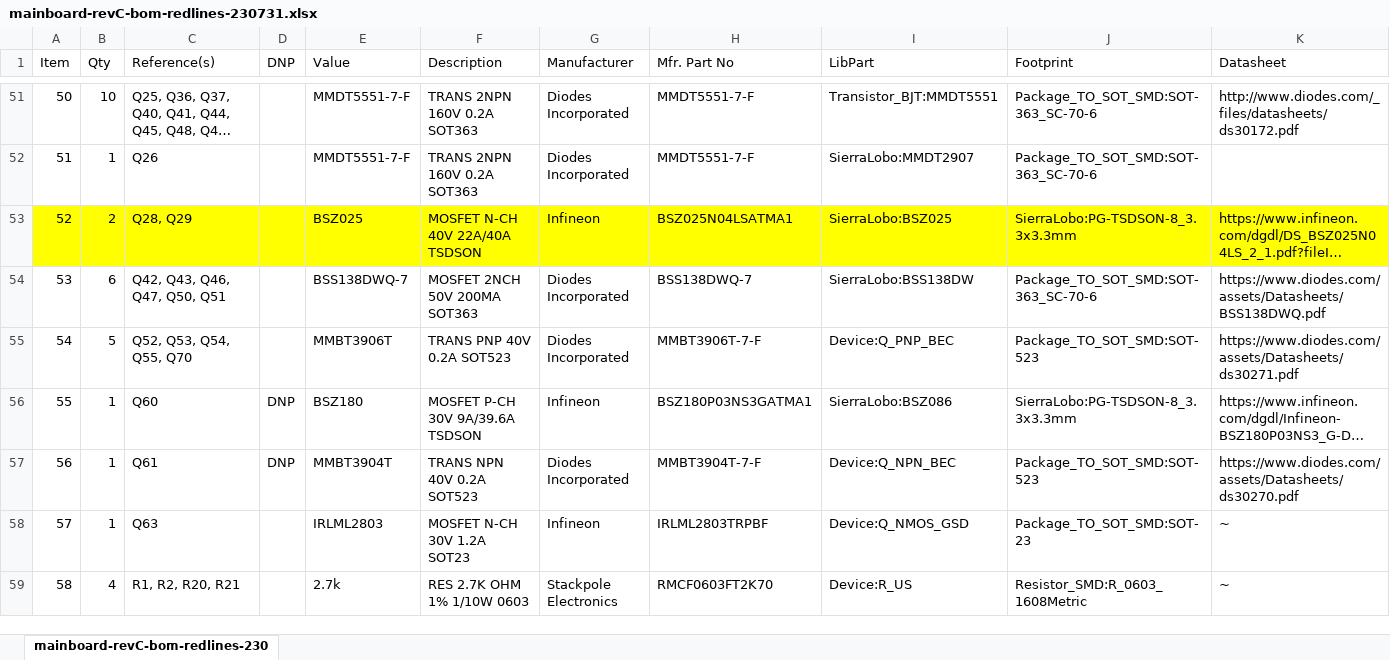
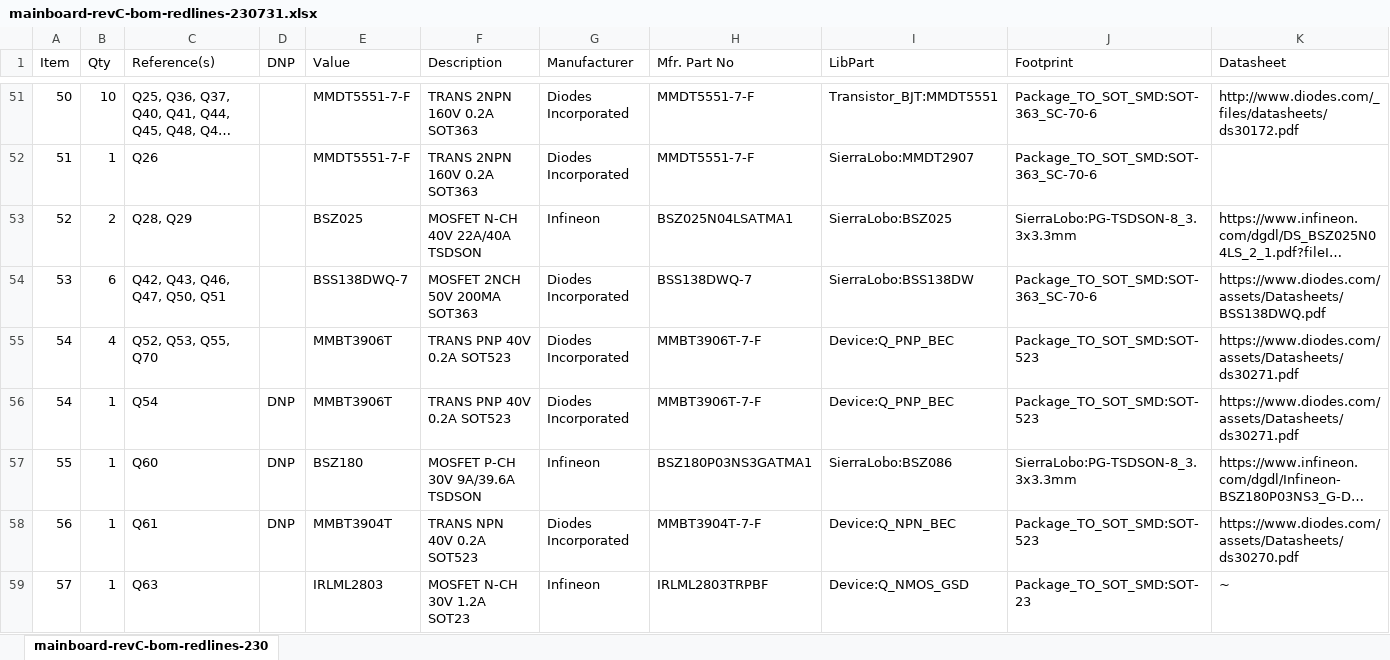
Before and after one commit to Sierra-Lobo/mainboard-hardware, an Excel workbook: revC-fm/docs/redlines/mainboard-revC-bom-redlines-230731.xlsx, sheet mainboard-revC-bom-redlines-230, drawn as a sheet; only a part is shown, gaps mark what is left out; the shorter side is filled out with more unchanged rows; long unchanged cells end in …; values as stored, in another font and other column widths than the file's, no borders; the diff covers the shown part only; the diff names each change by its address in the sheet, - before the commit and + after, or states it on an @@ line.

Commit message:
redlines

```diff
--- a/revC-fm/docs/redlines/mainboard-revC-bom-redlines-230731.xlsx (sheet mainboard-revC-bom-redlines-230)
+++ b/revC-fm/docs/redlines/mainboard-revC-bom-redlines-230731.xlsx (sheet mainboard-revC-bom-redlines-230)
-A53:K53 fill: #FFFF00
+A53:K53 fill: none
-B55 (Qty): 5
+B55 (Qty): 4
-C55 (Reference(s)): Q52, Q53, Q54, Q55, Q70
+C55 (Reference(s)): Q52, Q53, Q55, Q70
+row 56: 54 | 1 | Q54 | DNP | MMBT3906T | TRANS PNP 40V 0.2A SOT523 | Diodes Incorporated | MMBT3906T-7-F | Device:Q_PNP_BEC | Package_TO_SOT_SMD:SOT-523 | https://www.diodes.com/assets/Datasheets/ds30271.pdf
```
Also changed, not shown: 2 added rows, 8 edited cells and cell formats elsewhere in this sheet, 1 other file.
